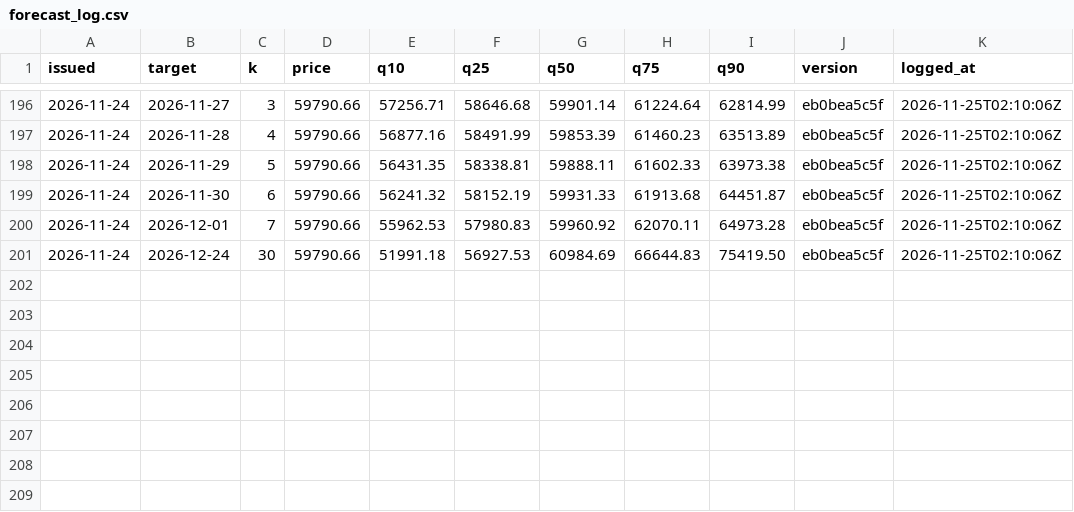
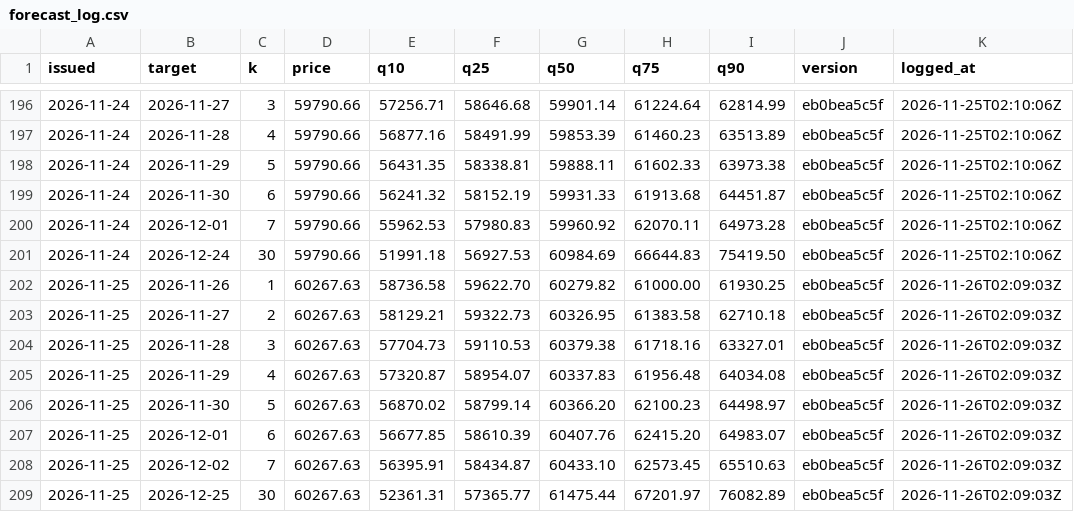
Before and after one commit to hcvt8683-netizen/bot-btc, a CSV file: data/forecast/forecast_log.csv, drawn as a sheet; only a part is shown, gaps mark what is left out.

```diff
--- a/data/forecast/forecast_log.csv
+++ b/data/forecast/forecast_log.csv
@@ -201 +201,9 @@
 2026-11-24,2026-12-24,30,59790.66,51991.18,56927.53,60984.69,66644.83,75419.50,eb0bea5c5f,2026-11-25T02:10:06Z
+2026-11-25,2026-11-26,1,60267.63,58736.58,59622.70,60279.82,61000.00,61930.25,eb0bea5c5f,2026-11-26T02:09:03Z
+2026-11-25,2026-11-27,2,60267.63,58129.21,59322.73,60326.95,61383.58,62710.18,eb0bea5c5f,2026-11-26T02:09:03Z
+2026-11-25,2026-11-28,3,60267.63,57704.73,59110.53,60379.38,61718.16,63327.01,eb0bea5c5f,2026-11-26T02:09:03Z
+2026-11-25,2026-11-29,4,60267.63,57320.87,58954.07,60337.83,61956.48,64034.08,eb0bea5c5f,2026-11-26T02:09:03Z
+2026-11-25,2026-11-30,5,60267.63,56870.02,58799.14,60366.20,62100.23,64498.97,eb0bea5c5f,2026-11-26T02:09:03Z
+2026-11-25,2026-12-01,6,60267.63,56677.85,58610.39,60407.76,62415.20,64983.07,eb0bea5c5f,2026-11-26T02:09:03Z
+2026-11-25,2026-12-02,7,60267.63,56395.91,58434.87,60433.10,62573.45,65510.63,eb0bea5c5f,2026-11-26T02:09:03Z
+2026-11-25,2026-12-25,30,60267.63,52361.31,57365.77,61475.44,67201.97,76082.89,eb0bea5c5f,2026-11-26T02:09:03Z
```
Also changed, not shown: data/entry/entry_log.csv, data/exit/exit_log.csv, 31 other files.
